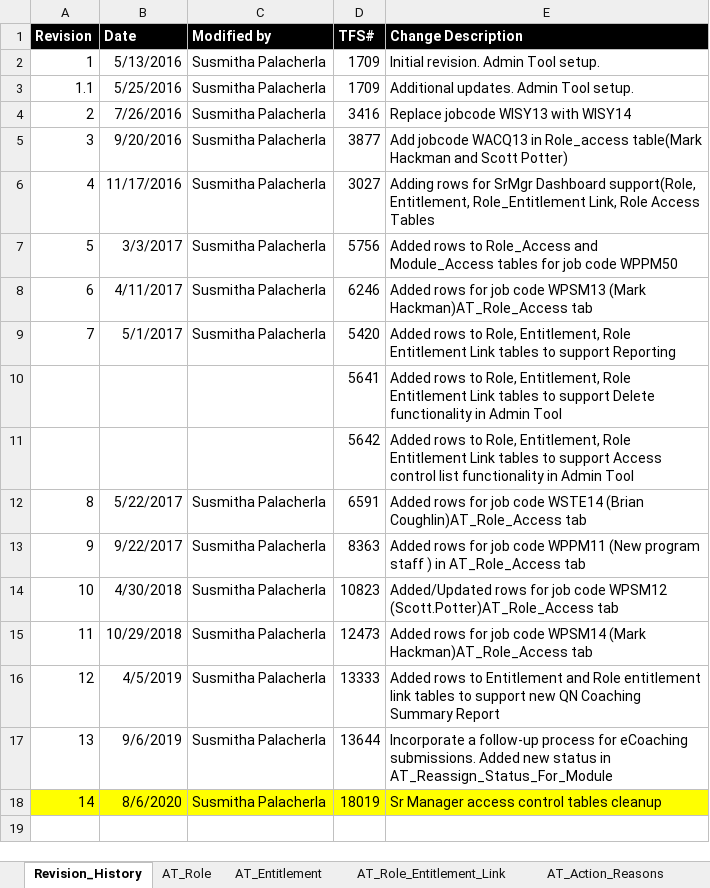
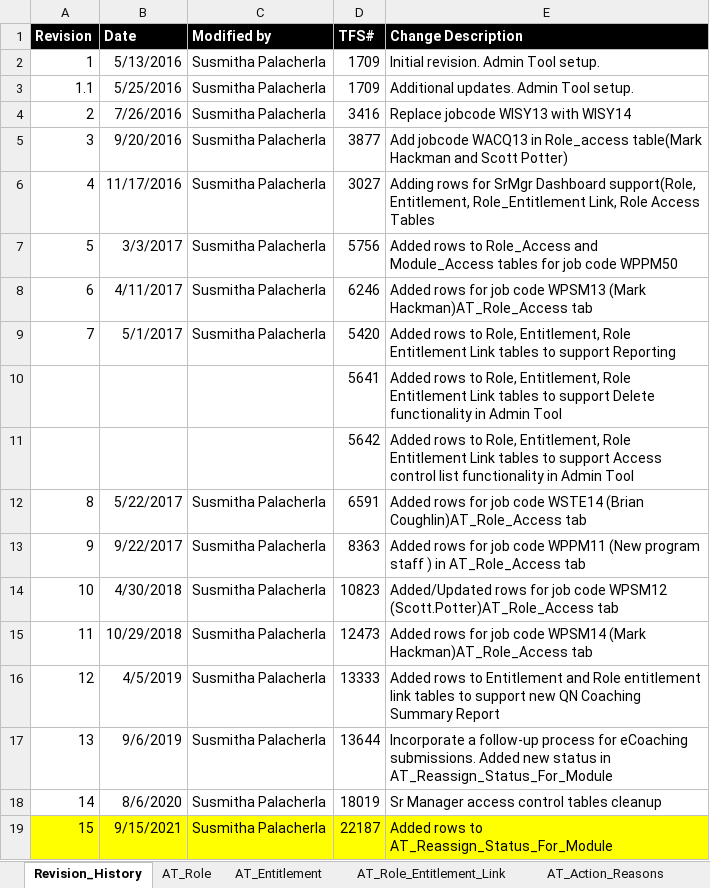
Before and after one commit to maximus-cco/eCoaching_V2_Bak, an Excel workbook: Design/DD/DB/CCO_eCoaching_Log_AT_Dimension_Table_Data.xlsx, sheet Revision_History, drawn as a sheet; values as stored, in another font and other column widths than the file's, no borders; the diff names each change by its address in the sheet, - before the commit and + after, or states it on an @@ line.

```diff
--- a/Design/DD/DB/CCO_eCoaching_Log_AT_Dimension_Table_Data.xlsx (sheet Revision_History)
+++ b/Design/DD/DB/CCO_eCoaching_Log_AT_Dimension_Table_Data.xlsx (sheet Revision_History)
-A18:E18 fill: #FFFF00
+A18:E18 fill: none
+row 19: 15 | 9/15/2021 | Susmitha Palacherla | 22187 | Added rows to AT_Reassign_Status_For_Module
```
Also changed, not shown: sheet AT_Reassign_Status_For_Module, Design/DD/DB/CCO_eCoaching_Log_Dimension_Table_Data.xlsx, 1 other file.
